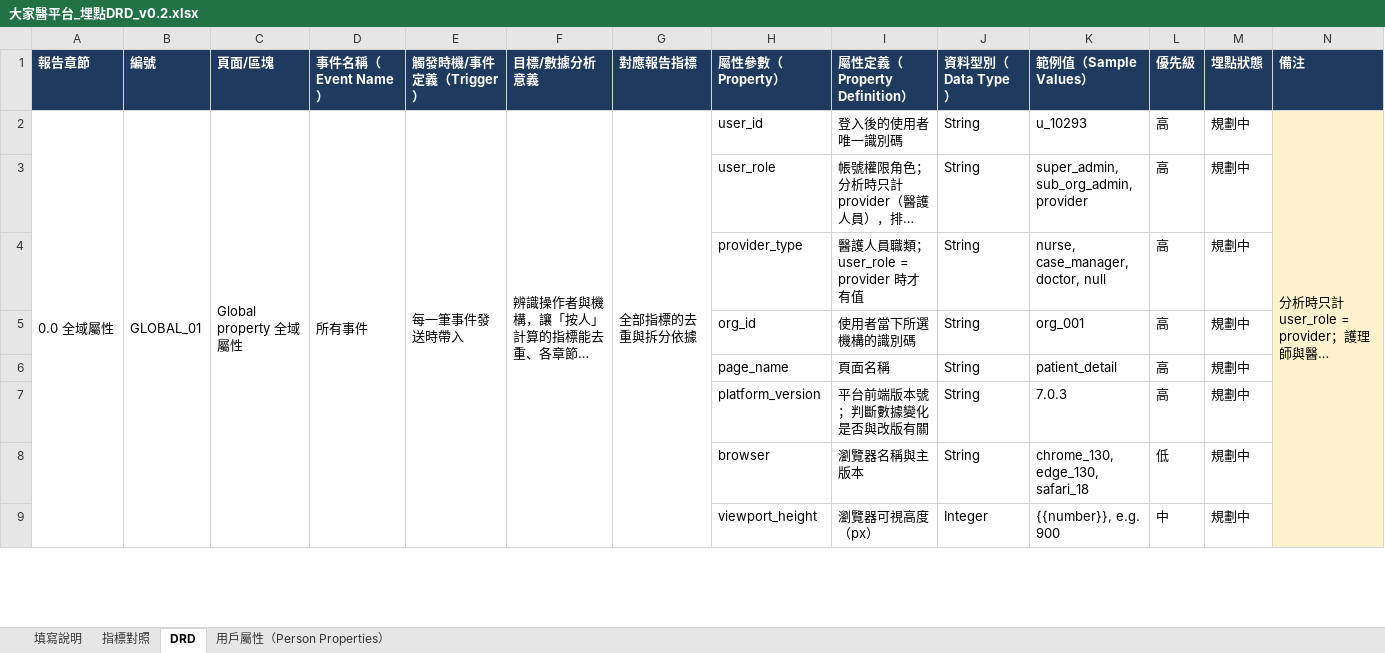
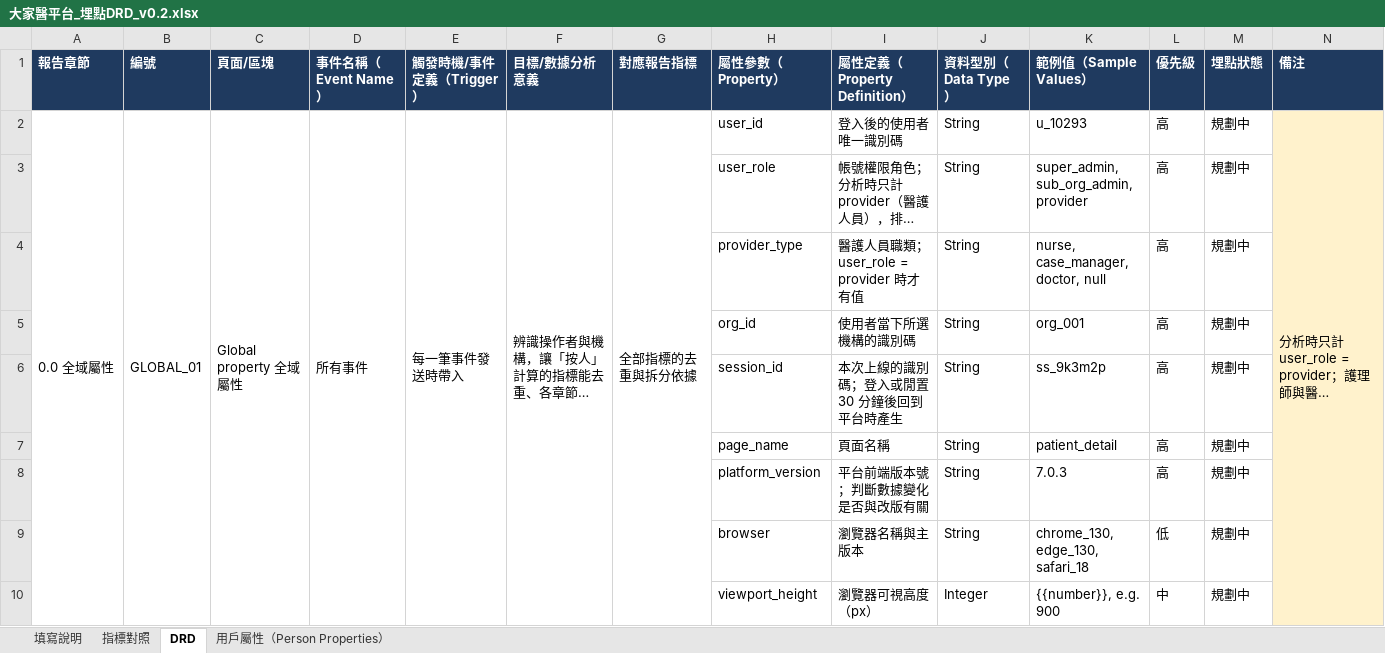
Before and after one commit to Jaypeng123/Event-Tracking-Platform, an Excel workbook: docs/drd/大家醫平台_埋點DRD_v0.2.xlsx, sheet DRD, drawn as a sheet; only a part is shown; long unchanged cells end in …; values as stored, in another font and other column widths than the file's, no borders; rows hold the shown columns only; the diff covers the shown part only; the diff names each change by its address in the sheet, - before the commit and + after, or states it on an @@ line.

```diff
--- a/docs/drd/大家醫平台_埋點DRD_v0.2.xlsx (sheet DRD)
+++ b/docs/drd/大家醫平台_埋點DRD_v0.2.xlsx (sheet DRD)
+row 6:  |  |  |  |  |  |  | session_id | 本次上線的識別碼；登入或閒置 30 分鐘後回到平台時產生 | String | ss_9k3m2p | 高 | 規劃中
```
Also changed, not shown: 6 added rows, 5 edited cells and cell formats elsewhere in this sheet, sheet 指標對照, 1 other file.
